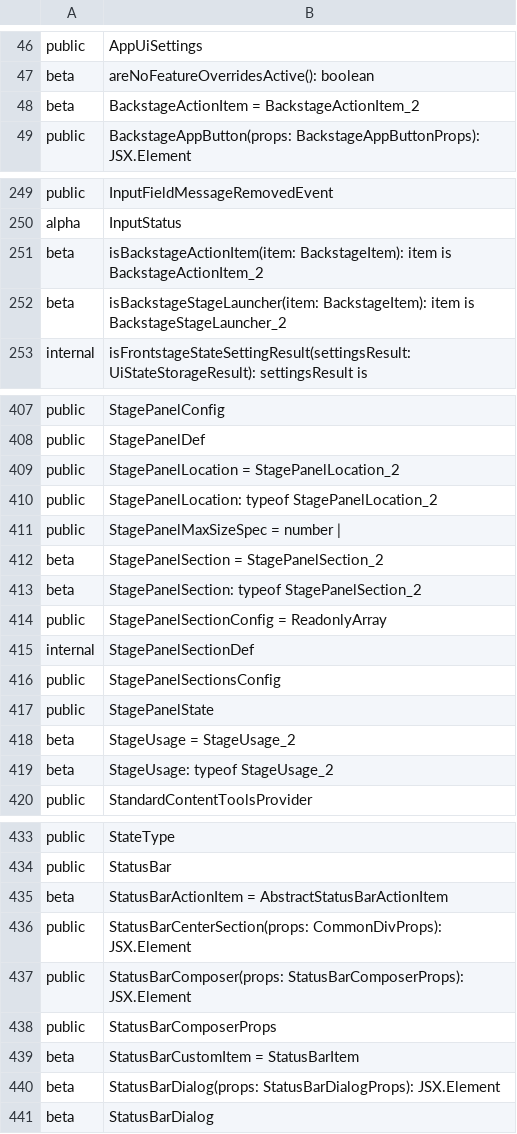
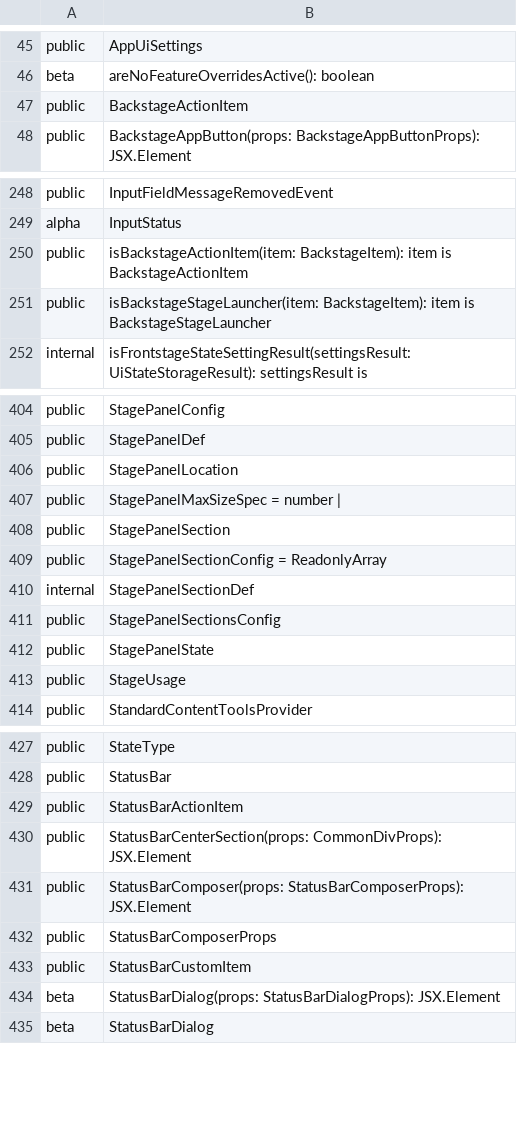
Before and after one commit to iTwin/appui, a CSV file: common/api/summary/appui-react.exports.csv, drawn as a sheet; only a part is shown, gaps mark what is left out; the diff covers the shown part only.

```diff
--- a/common/api/summary/appui-react.exports.csv
+++ b/common/api/summary/appui-react.exports.csv
@@ -47,3 +46,3 @@ public;AppUiSettings
 beta;areNoFeatureOverridesActive(): boolean
-beta;BackstageActionItem = BackstageActionItem_2
+public;BackstageActionItem
 public;BackstageAppButton(props: BackstageAppButtonProps): JSX.Element
@@ -250,4 +249,4 @@ public;InputFieldMessageRemovedEvent
 alpha;InputStatus
-beta;isBackstageActionItem(item: BackstageItem): item is BackstageActionItem_2
-beta;isBackstageStageLauncher(item: BackstageItem): item is BackstageStageLauncher_2
+public;isBackstageActionItem(item: BackstageItem): item is BackstageActionItem
+public;isBackstageStageLauncher(item: BackstageItem): item is BackstageStageLauncher
 internal;isFrontstageStateSettingResult(settingsResult: UiStateStorageResult): settingsResult is
@@ -408,7 +405,5 @@ public;StagePanelConfig
 public;StagePanelDef
-public;StagePanelLocation = StagePanelLocation_2
-public;StagePanelLocation: typeof StagePanelLocation_2
+public;StagePanelLocation
 public;StagePanelMaxSizeSpec = number |
-beta;StagePanelSection = StagePanelSection_2
-beta;StagePanelSection: typeof StagePanelSection_2
+public;StagePanelSection
 public;StagePanelSectionConfig = ReadonlyArray
@@ -417,4 +412,3 @@ public;StagePanelSectionsConfig
 public;StagePanelState
-beta;StageUsage = StageUsage_2
-beta;StageUsage: typeof StageUsage_2
+public;StageUsage
 public;StandardContentToolsProvider
@@ -434,3 +428,3 @@ public;StateType
 public;StatusBar
-beta;StatusBarActionItem = AbstractStatusBarActionItem
+public;StatusBarActionItem
 public;StatusBarCenterSection(props: CommonDivProps): JSX.Element
@@ -438,3 +432,3 @@ public;StatusBarComposer(props: StatusBarComposerProps): JSX.Element
 public;StatusBarComposerProps
-beta;StatusBarCustomItem = StatusBarItem
+public;StatusBarCustomItem
 beta;StatusBarDialog(props: StatusBarDialogProps): JSX.Element
```
Also changed, not shown: 15 added rows, 24 removed rows and 22 edited cells elsewhere in this file, 13 other files.
